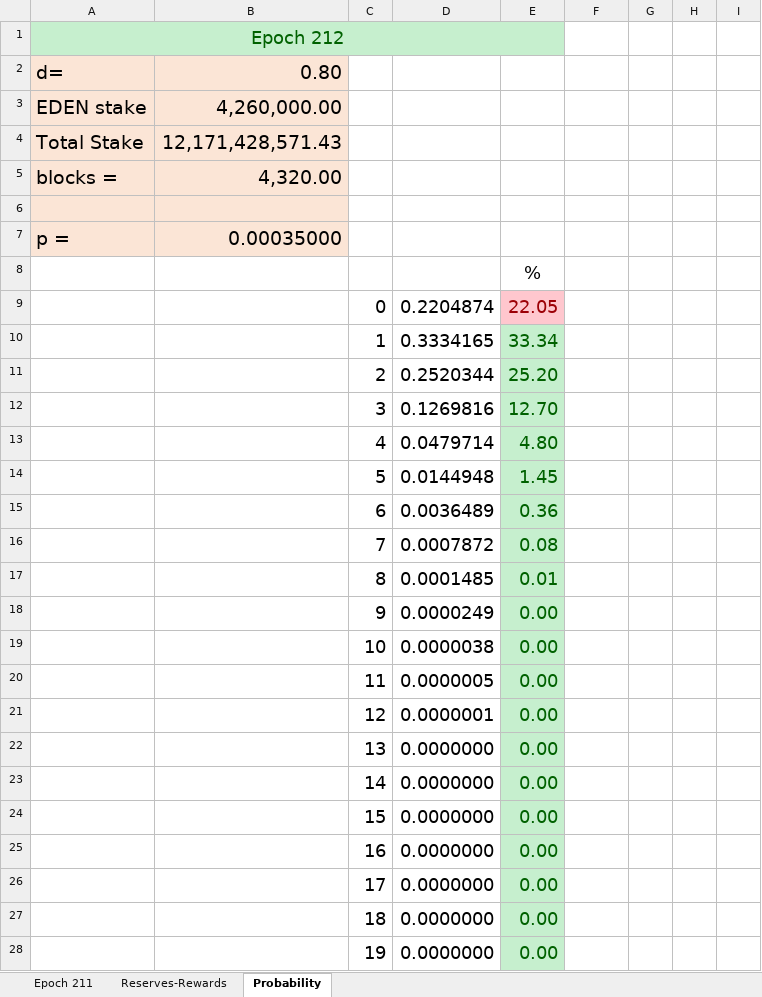
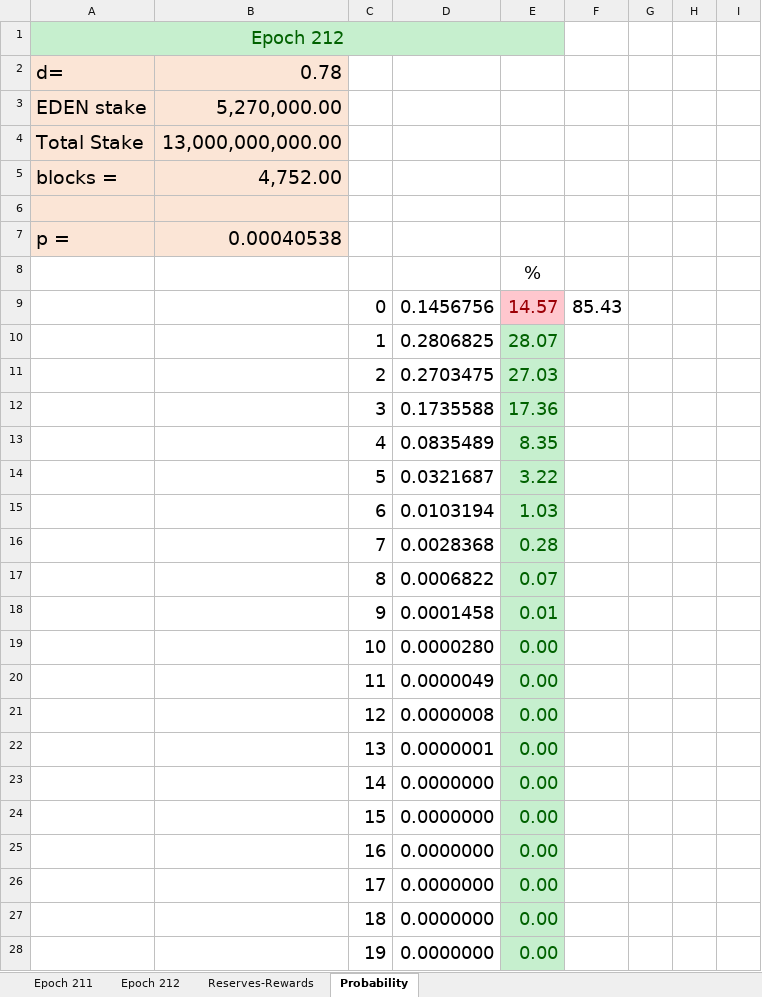
Before and after one commit to dostrelith678/Cardano-stuff, an Excel workbook: spreadsheets/Calculations.xlsx, sheet Probability, drawn as a sheet; only a part is shown; values as stored, in another font and other column widths than the file's, no borders; charts and pictures not drawn; the diff names each change by its address in the sheet, - before the commit and + after, or states it on an @@ line.

```diff
--- a/spreadsheets/Calculations.xlsx (sheet Probability)
+++ b/spreadsheets/Calculations.xlsx (sheet Probability)
+sheet tab: Epoch 212
-B2: 0.80
+B2: 0.78
-B3: 4,260,000.00
+B3: 5,270,000.00
-B4: 12,171,428,571.43
+B4: 13,000,000,000.00
-B5: 4,320.00
+B5: 4,752.00
-B7: 0.00035000
+B7: 0.00040538
-D9: 0.2204874
+D9: 0.1456756
-E9: 22.05
+E9: 14.57
-F9: (empty)
+F9: 85.43
-D10: 0.3334165
+D10: 0.2806825
-E10: 33.34
+E10: 28.07
-D11: 0.2520344
+D11: 0.2703475
-E11: 25.20
+E11: 27.03
-D12: 0.1269816
+D12: 0.1735588
-E12: 12.70
+E12: 17.36
-D13: 0.0479714
+D13: 0.0835489
-E13: 4.80
+E13: 8.35
-D14: 0.0144948
+D14: 0.0321687
-E14: 1.45
+E14: 3.22
-D15: 0.0036489
+D15: 0.0103194
-E15: 0.36
+E15: 1.03
-D16: 0.0007872
+D16: 0.0028368
-E16: 0.08
+E16: 0.28
-D17: 0.0001485
+D17: 0.0006822
-E17: 0.01
+E17: 0.07
-D18: 0.0000249
+D18: 0.0001458
-E18: 0.00
+E18: 0.01
-D19: 0.0000038
+D19: 0.0000280
-D20: 0.0000005
+D20: 0.0000049
-D21: 0.0000001
+D21: 0.0000008
-D22: 0.0000000
+D22: 0.0000001
```
Also changed, not shown: sheet Reserves-Rewards, sheet Epoch 211, charts or pictures.
